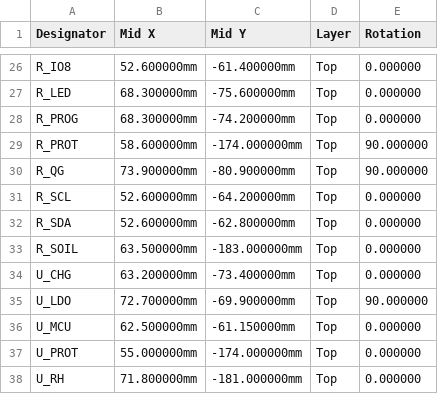
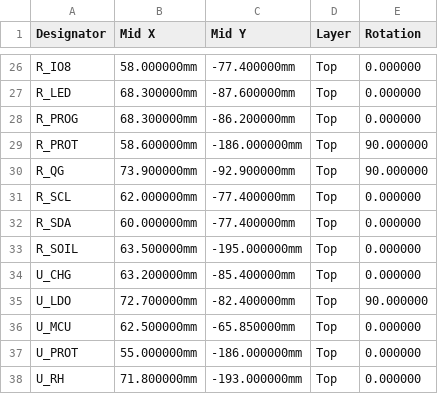
Before and after one commit to Unknowncall/smart-sensor-battery-pack, a CSV file: hardware/soil-sensor/jlcpcb/CPL-JLCPCB.csv, drawn as a sheet; only a part is shown, gaps mark what is left out; the diff covers the shown part only; the diff names each change by its address in the sheet, - before the commit and + after, or states it on an @@ line.

```diff
--- a/hardware/soil-sensor/jlcpcb/CPL-JLCPCB.csv
+++ b/hardware/soil-sensor/jlcpcb/CPL-JLCPCB.csv
-B26 (Mid X): 52.600000mm
+B26 (Mid X): 58.000000mm
-C26 (Mid Y): -61.400000mm
+C26 (Mid Y): -77.400000mm
-C27 (Mid Y): -75.600000mm
+C27 (Mid Y): -87.600000mm
-C28 (Mid Y): -74.200000mm
+C28 (Mid Y): -86.200000mm
-C29 (Mid Y): -174.000000mm
+C29 (Mid Y): -186.000000mm
-C30 (Mid Y): -80.900000mm
+C30 (Mid Y): -92.900000mm
-B31 (Mid X): 52.600000mm
+B31 (Mid X): 62.000000mm
-C31 (Mid Y): -64.200000mm
+C31 (Mid Y): -77.400000mm
-B32 (Mid X): 52.600000mm
+B32 (Mid X): 60.000000mm
-C32 (Mid Y): -62.800000mm
+C32 (Mid Y): -77.400000mm
-C33 (Mid Y): -183.000000mm
+C33 (Mid Y): -195.000000mm
-C34 (Mid Y): -73.400000mm
+C34 (Mid Y): -85.400000mm
-C35 (Mid Y): -69.900000mm
+C35 (Mid Y): -82.400000mm
-C36 (Mid Y): -61.150000mm
+C36 (Mid Y): -65.850000mm
-C37 (Mid Y): -174.000000mm
+C37 (Mid Y): -186.000000mm
-C38 (Mid Y): -181.000000mm
+C38 (Mid Y): -193.000000mm
```
Also changed, not shown: 33 edited cells elsewhere in this file, hardware/soil-sensor/jlcpcb/BOM-JLCPCB.csv, 14 other files.
